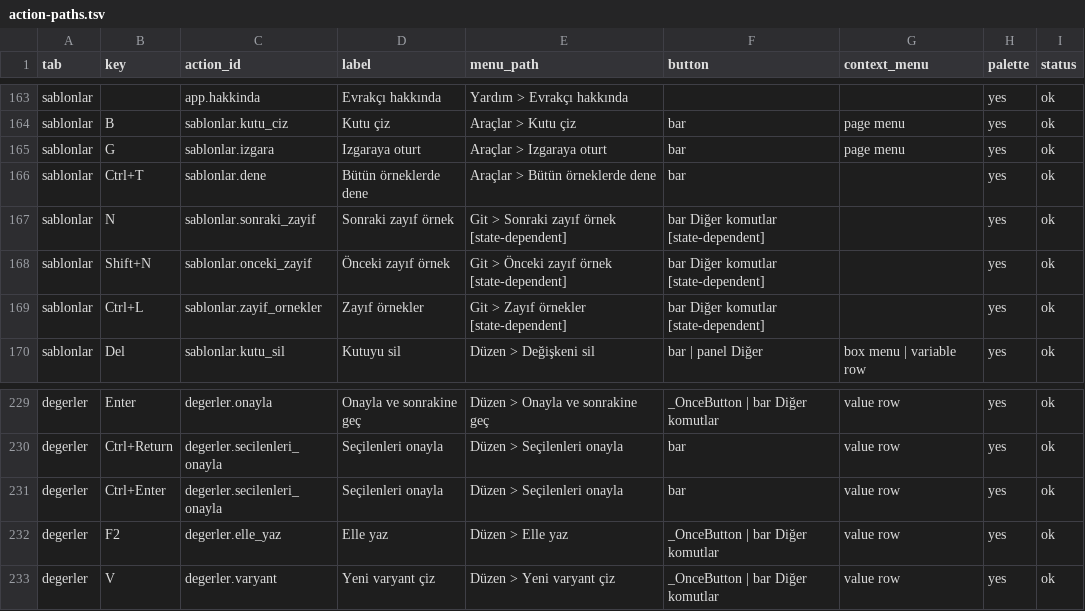
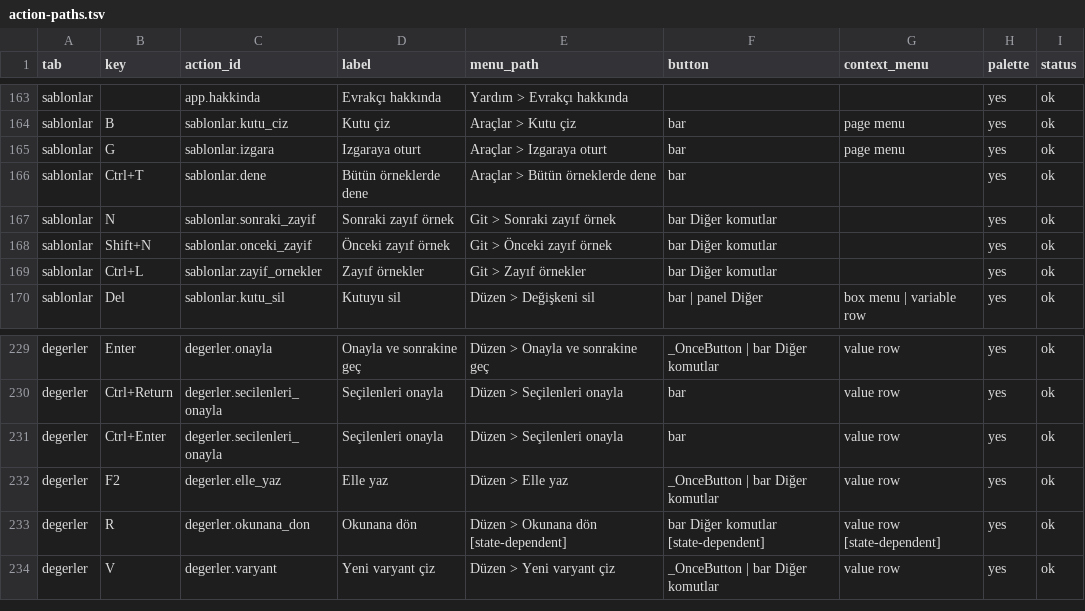
Before and after one commit to ZackHaronOriginal/Evrakci, a TSV file: docs/ui-goal/action-paths.tsv, drawn as a sheet; only a part is shown, gaps mark what is left out.

```diff
--- a/docs/ui-goal/action-paths.tsv
+++ b/docs/ui-goal/action-paths.tsv
@@ -166,5 +166,5 @@ sablonlar	G	sablonlar.izgara	Izgaraya oturt	Araçlar > Izgaraya oturt	bar	page m
 sablonlar	Ctrl+T	sablonlar.dene	Bütün örneklerde dene	Araçlar > Bütün örneklerde dene	bar		yes	ok
-sablonlar	N	sablonlar.sonraki_zayif	Sonraki zayıf örnek	Git > Sonraki zayıf örnek [state-dependent]	bar Diğer komutlar [state-dependent]		yes	ok
-sablonlar	Shift+N	sablonlar.onceki_zayif	Önceki zayıf örnek	Git > Önceki zayıf örnek [state-dependent]	bar Diğer komutlar [state-dependent]		yes	ok
-sablonlar	Ctrl+L	sablonlar.zayif_ornekler	Zayıf örnekler	Git > Zayıf örnekler [state-dependent]	bar Diğer komutlar [state-dependent]		yes	ok
+sablonlar	N	sablonlar.sonraki_zayif	Sonraki zayıf örnek	Git > Sonraki zayıf örnek	bar Diğer komutlar		yes	ok
+sablonlar	Shift+N	sablonlar.onceki_zayif	Önceki zayıf örnek	Git > Önceki zayıf örnek	bar Diğer komutlar		yes	ok
+sablonlar	Ctrl+L	sablonlar.zayif_ornekler	Zayıf örnekler	Git > Zayıf örnekler	bar Diğer komutlar		yes	ok
 sablonlar	Del	sablonlar.kutu_sil	Kutuyu sil	Düzen > Değişkeni sil	bar | panel Diğer	box menu | variable row	yes	ok
@@ -232,2 +232,3 @@ degerler	Ctrl+Enter	degerler.secilenleri_onayla	Seçilenleri onayla	Düzen > Se
 degerler	F2	degerler.elle_yaz	Elle yaz	Düzen > Elle yaz	_OnceButton | bar Diğer komutlar	value row	yes	ok
+degerler	R	degerler.okunana_don	Okunana dön	Düzen > Okunana dön [state-dependent]	bar Diğer komutlar [state-dependent]	value row [state-dependent]	yes	ok
 degerler	V	degerler.varyant	Yeni varyant çiz	Düzen > Yeni varyant çiz	_OnceButton | bar Diğer komutlar	value row	yes	ok
```
Also changed, not shown: docs/ui-goal/shortcut-contract.tsv, 12 other files.
